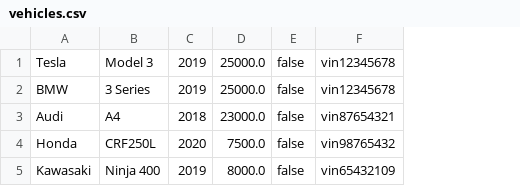
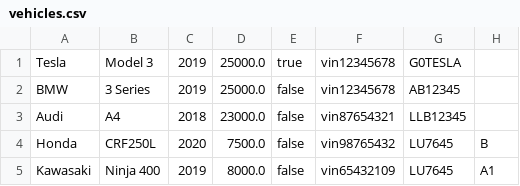
Before and after one commit to CharlesMaZ/javaSpring, a CSV file: src/main/java/org/example/vehicles.csv, drawn as a sheet; the diff names each change by its address in the sheet, - before the commit and + after, or states it on an @@ line.

```diff
--- a/src/main/java/org/example/vehicles.csv
+++ b/src/main/java/org/example/vehicles.csv
+column G, rows 1-5: G0TESLA | AB12345 | LLB12345 | LU7645 | LU7645
+column H, rows 4-5: B | A1
-E1: false
+E1: true
```
Also changed, not shown: 8 other files.
